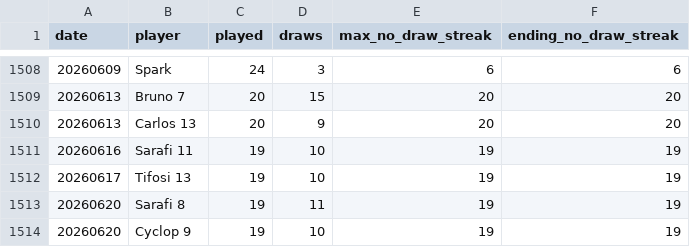
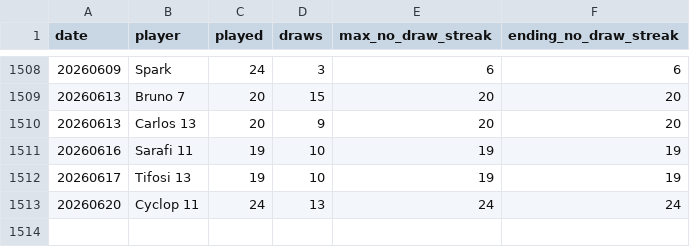
Before and after one commit to dgonzalez13/esports-tracker-full, a CSV file: gt/output/daily_streaks.csv, drawn as a sheet; only a part is shown, gaps mark what is left out.

```diff
--- a/gt/output/daily_streaks.csv
+++ b/gt/output/daily_streaks.csv
@@ -1512,3 +1512,2 @@ date,player,played,draws,max_no_draw_streak,ending_no_draw_streak
 20260617,Tifosi 13,19,10,19,19
-20260620,Sarafi 8,19,11,19,19
-20260620,Cyclop 9,19,10,19,19
+20260620,Cyclop 11,24,13,24,24
```
Also changed, not shown: gt/output/draw_records_highest.csv, gt/output/player_risk_analysis.csv, 10 other files.
